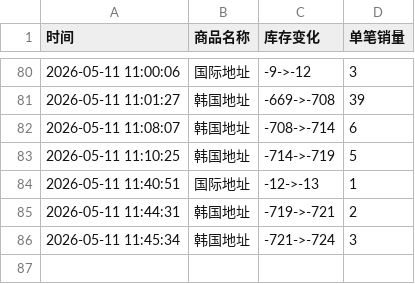
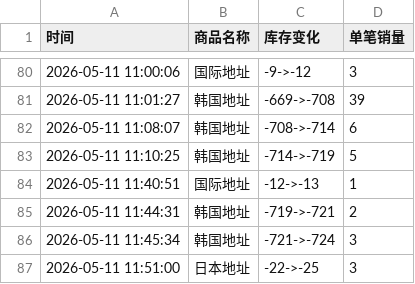
Before and after one commit to yuiki001/TAEYONG-k4d2, a CSV file: TAEYONG试听会d2.csv, drawn as a sheet; only a part is shown, gaps mark what is left out.

Commit message:
自动更新数据 2026-05-11 11:51:03

```diff
--- a/TAEYONG试听会d2.csv
+++ b/TAEYONG试听会d2.csv
@@ -86 +86,2 @@
 2026-05-11 11:45:34,韩国地址,-721->-724,3
+2026-05-11 11:51:00,日本地址,-22->-25,3
```
